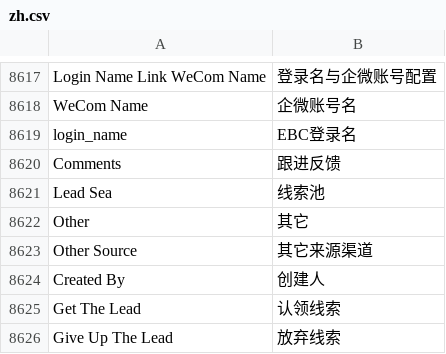
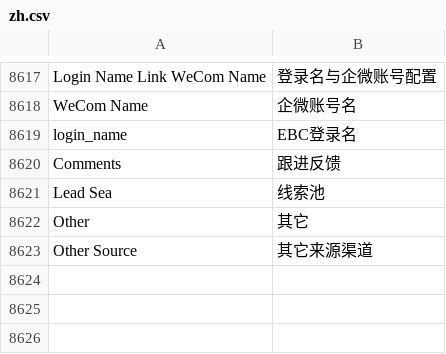
Before and after one commit to saoxia/erpnext_china, a CSV file: erpnext_china/translations/zh.csv, drawn as a sheet; only a part is shown, gaps mark what is left out.

Commit message:
fix: update lead.json, btn use frappe.call

```diff
--- a/erpnext_china/translations/zh.csv
+++ b/erpnext_china/translations/zh.csv
@@ -9148,4 +9148 @@ Other,其它
 Other Source,其它来源渠道
-Created By,创建人
-Get The Lead,认领线索
-Give Up The Lead,放弃线索
```
Also changed, not shown: 3 other files.
